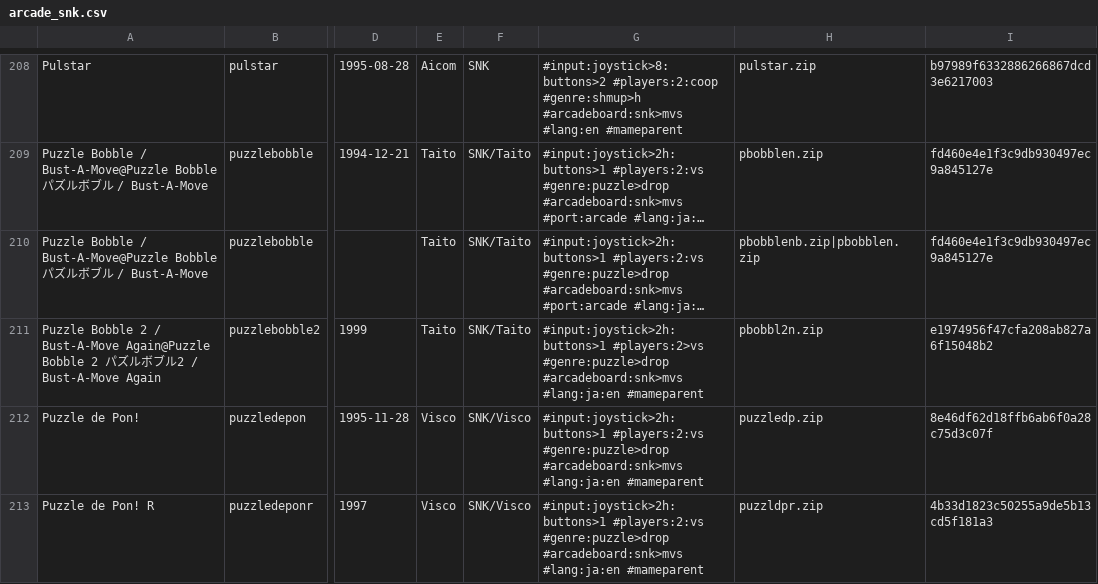
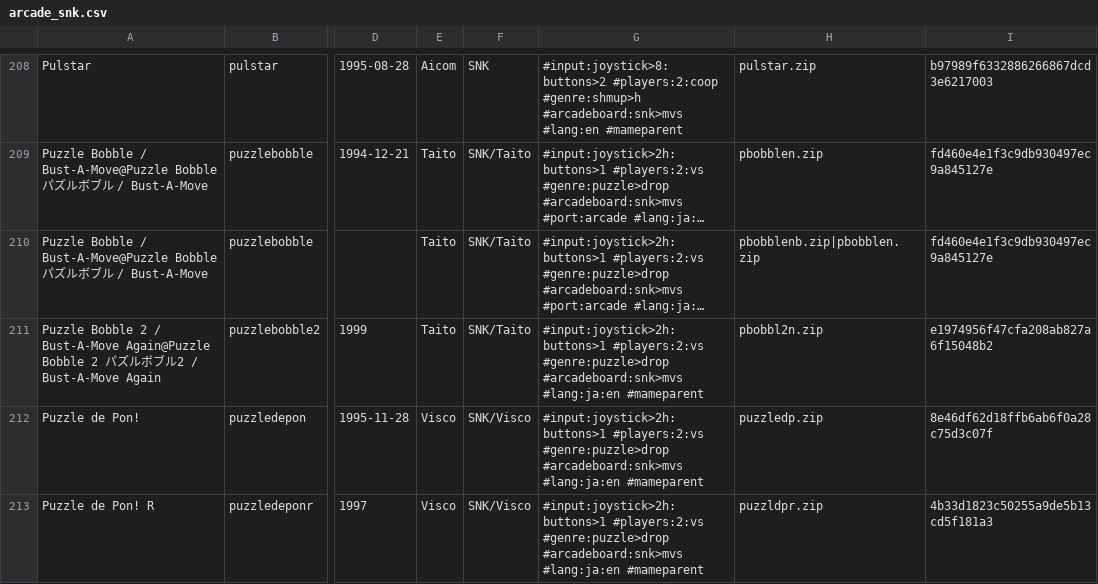
Before and after one commit to PigSaint/GameDataBase, a CSV file: arcade_snk.csv, drawn as a sheet; only a part is shown, gaps mark what is left out; long unchanged cells end in …; the diff names each change by its address in the sheet, - before the commit and + after, or states it on an @@ line.

Commit message:
Update arcade_snk.csv

```diff
--- a/arcade_snk.csv
+++ b/arcade_snk.csv
-G211: #input:joystick>2h:buttons>1 #players:2>vs #genre:puzzle>drop #arcadeboard:snk>mvs…
+G211: #input:joystick>2h:buttons>1 #players:2:vs #genre:puzzle>drop #arcadeboard:snk>mvs…
```
